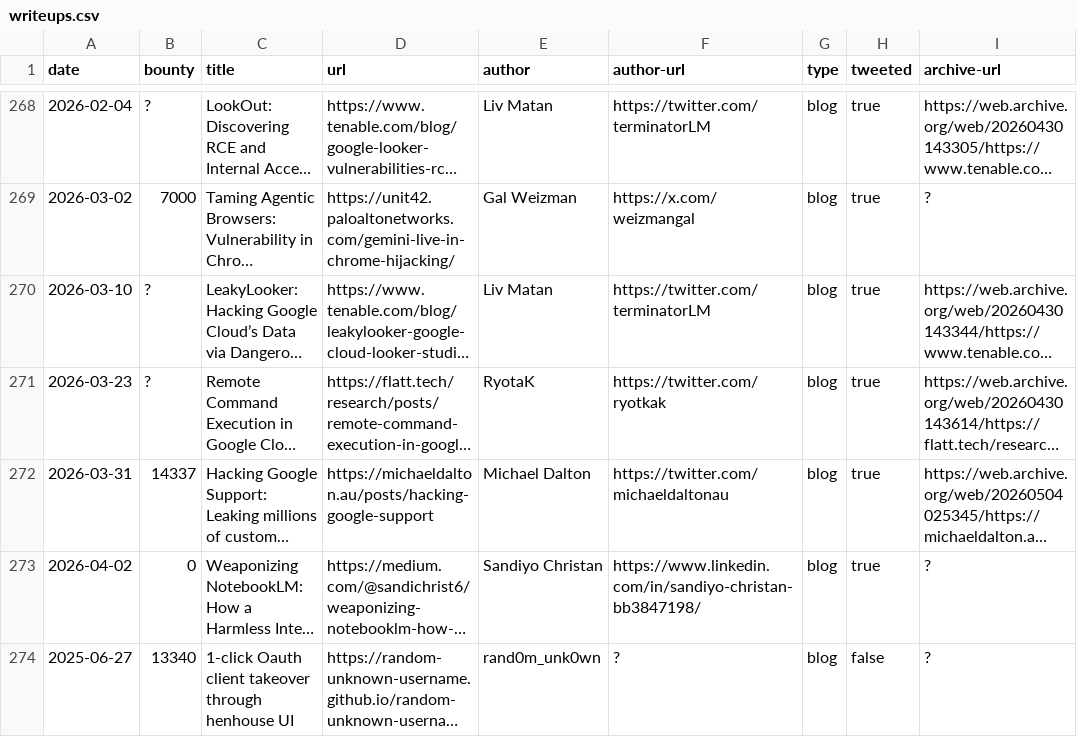
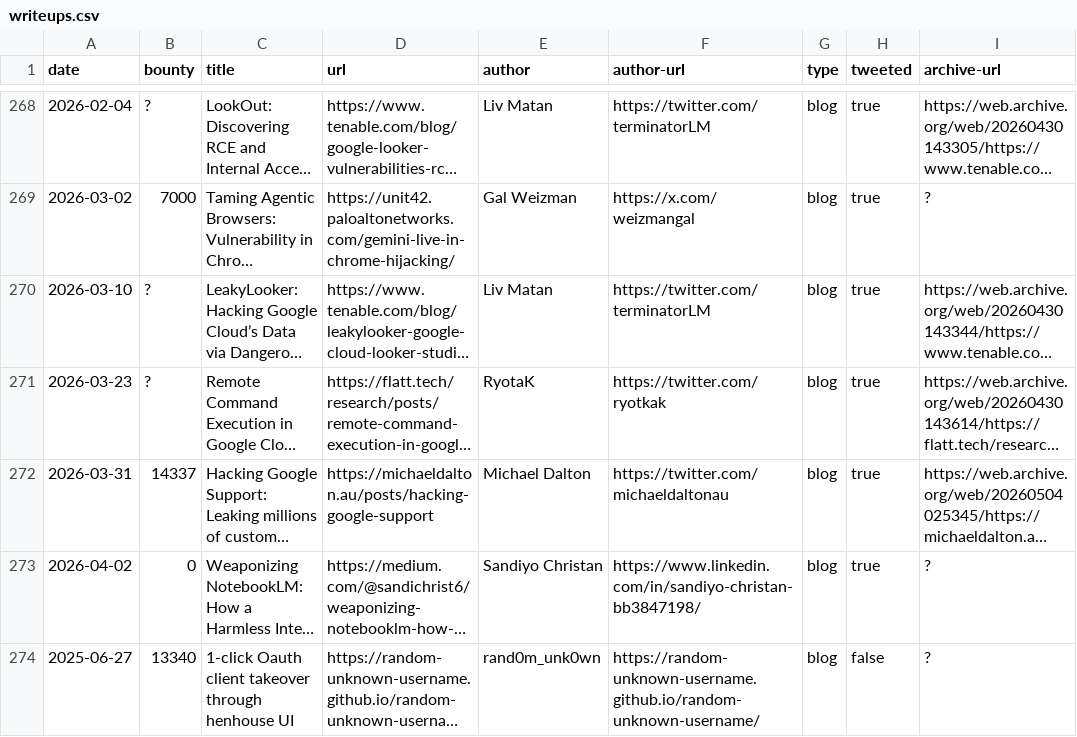
Before and after one commit to xdavidhu/awesome-google-vrp-writeups, a CSV file: writeups.csv, drawn as a sheet; only a part is shown, gaps mark what is left out; long unchanged cells end in …; the diff names each change by its address in the sheet, - before the commit and + after, or states it on an @@ line.

Commit message:
Update writeups.csv

```diff
--- a/writeups.csv
+++ b/writeups.csv
-F274 (author-url): ?
+F274 (author-url): https://random-unknown-username.github.io/random-unknown-username/
```
